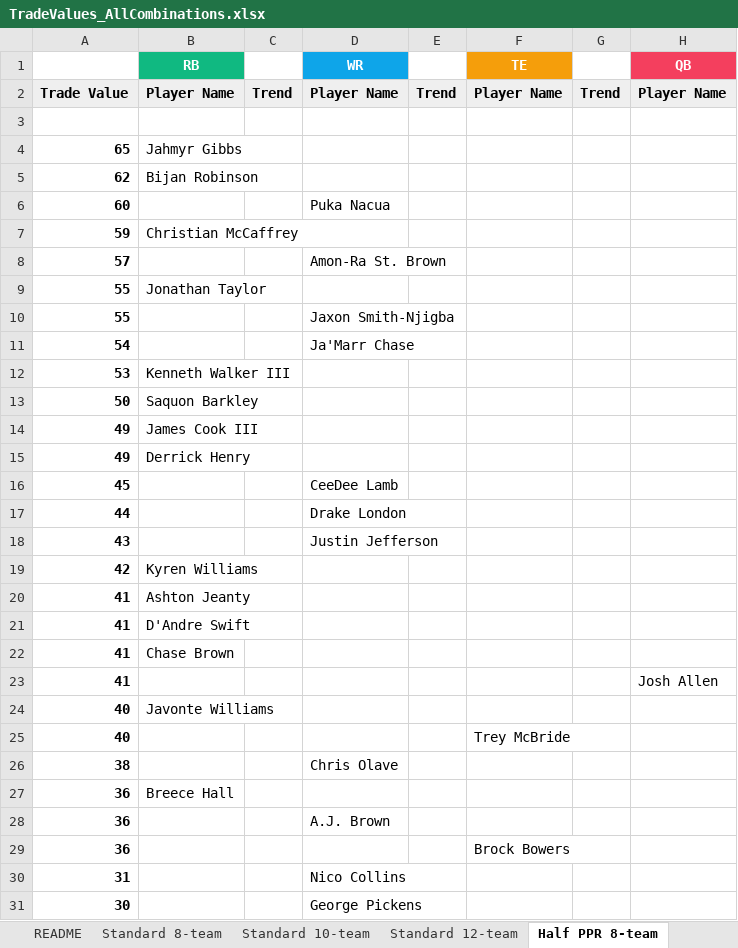
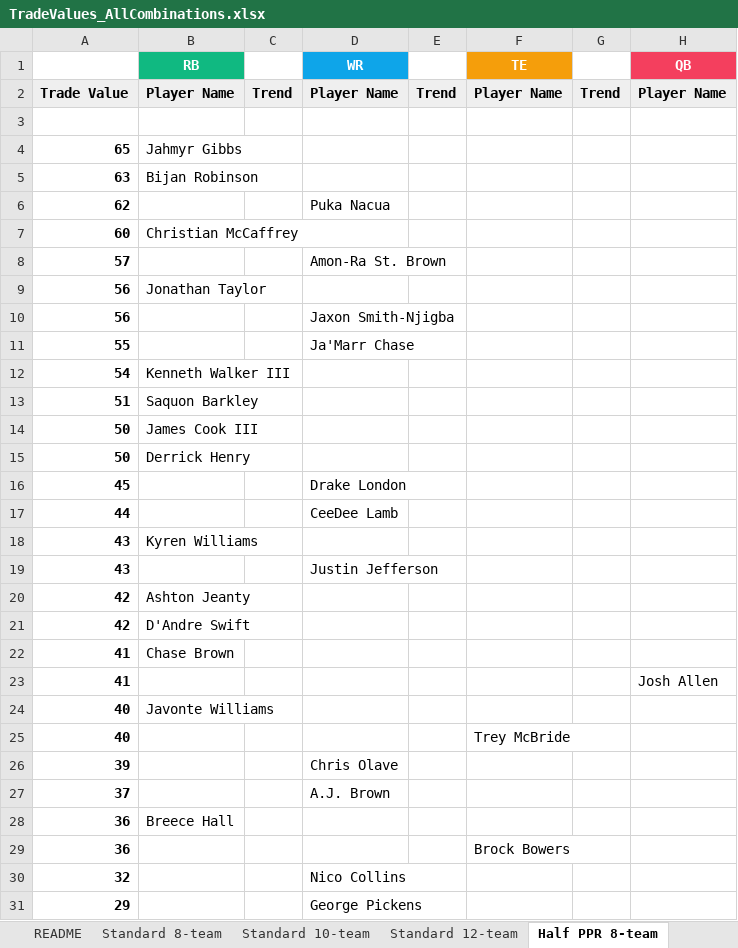
Before and after one commit to seoularpro/OddsVis, an Excel workbook: TradeValueSheets/TradeValues_AllCombinations.xlsx, sheet Half PPR 8-team, drawn as a sheet; only a part is shown; values as stored, in another font and other column widths than the file's, no borders; removed rows and columns are numbered as before the commit, all else as after; the diff covers the shown part only; the diff names each change by its address in the sheet, - before the commit and + after, or states it on an @@ line.

```diff
--- a/TradeValueSheets/TradeValues_AllCombinations.xlsx (sheet Half PPR 8-team)
+++ b/TradeValueSheets/TradeValues_AllCombinations.xlsx (sheet Half PPR 8-team)
+row 5: 63 | Bijan Robinson
-B6 (RB): Bijan Robinson
+B6 (RB): (empty)
-D6 (WR): (empty)
+D6 (WR): Puka Nacua
-B7 (RB): (empty)
+B7 (RB): Christian McCaffrey
-D7 (WR): Puka Nacua
+D7 (WR): (empty)
-row 7: 59 | Christian McCaffrey
-A9: 55
+A9: 56
+row 10: 56 |  |  | Jaxon Smith-Njigba
-D11 (WR): Jaxon Smith-Njigba
+D11 (WR): Ja'Marr Chase
-B12 (RB): (empty)
+B12 (RB): Kenneth Walker III
-D12 (WR): Ja'Marr Chase
+D12 (WR): (empty)
-row 12: 53 | Kenneth Walker III
+row 13: 51 | Saquon Barkley
+row 14: 50 | James Cook III
-B15 (RB): Saquon Barkley
+B15 (RB): Derrick Henry
-row 14: 49 | James Cook III
-row 15: 49 | Derrick Henry
-D16 (WR): CeeDee Lamb
+D16 (WR): Drake London
-D17 (WR): Drake London
+D17 (WR): CeeDee Lamb
+row 18: 43 | Kyren Williams
-B20 (RB): Kyren Williams
+B20 (RB): Ashton Jeanty
-row 20: 41 | Ashton Jeanty
-A21: 41
+A21: 42
-A26: 38
+A26: 39
+row 27: 37 |  |  | A.J. Brown
-row 28: 36 |  |  | A.J. Brown
-A30: 31
+A30: 32
-A31: 30
+A31: 29
```
Also changed, not shown: 13 added rows, 13 removed rows and 16 edited cells elsewhere in this sheet, sheet Standard 12-team, sheet Standard 10-team, sheet Full PPR 12-team, sheet Standard 8-team, sheet Half PPR 12-team, sheet Full PPR 10-team, 2 more sheets, TradeValueSheets/TradeValues_FullPPR_12team.xlsx, TradeValueSheets/TradeValues_FullPPR_8team.xlsx, 18 other files.
